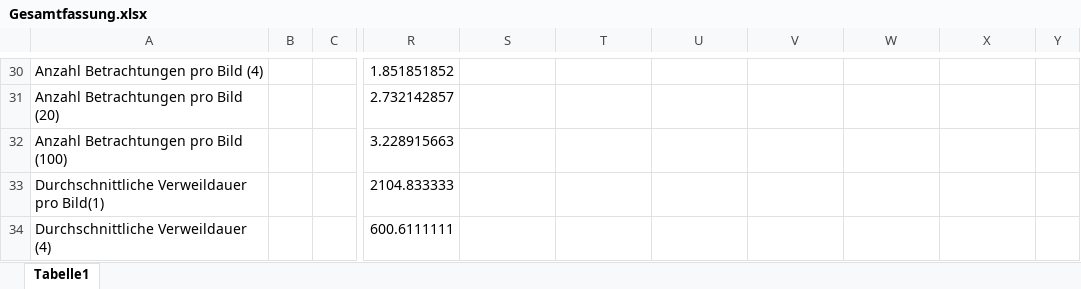
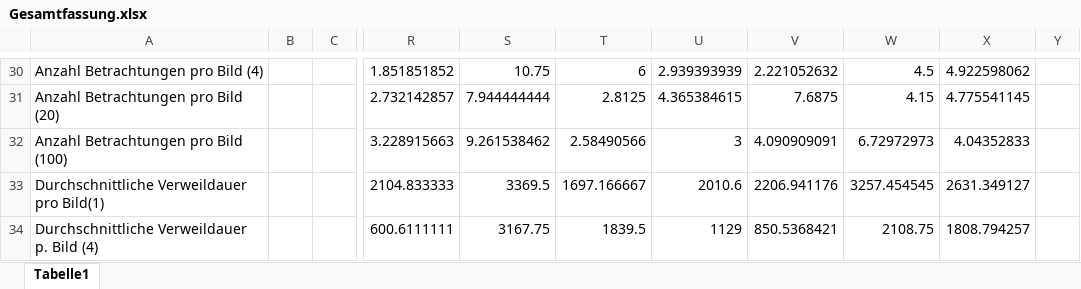
Before and after one commit to kiano-del/Bachelorarbeit, an Excel workbook: Gesamtfassung.xlsx, sheet Tabelle1, drawn as a sheet; only a part is shown, gaps mark what is left out; values as stored, in another font and other column widths than the file's, no borders; the diff covers the shown part only; the diff names each change by its address in the sheet, - before the commit and + after, or states it on an @@ line.

```diff
--- a/Gesamtfassung.xlsx (sheet Tabelle1)
+++ b/Gesamtfassung.xlsx (sheet Tabelle1)
-S30: (empty)
+S30: 10.75
-T30: (empty)
+T30: 6
-U30: (empty)
+U30: 2.939393939
-V30: (empty)
+V30: 2.221052632
-W30: (empty)
+W30: 4.5
-X30: (empty)
+X30: 4.922598062
-S31: (empty)
+S31: 7.944444444
-T31: (empty)
+T31: 2.8125
-U31: (empty)
+U31: 4.365384615
-V31: (empty)
+V31: 7.6875
-W31: (empty)
+W31: 4.15
-X31: (empty)
+X31: 4.775541145
-S32: (empty)
+S32: 9.261538462
-T32: (empty)
+T32: 2.58490566
-U32: (empty)
+U32: 3
-V32: (empty)
+V32: 4.090909091
-W32: (empty)
+W32: 6.72972973
-X32: (empty)
+X32: 4.04352833
-S33: (empty)
+S33: 3369.5
-T33: (empty)
+T33: 1697.166667
-U33: (empty)
+U33: 2010.6
-V33: (empty)
+V33: 2206.941176
-W33: (empty)
+W33: 3257.454545
-X33: (empty)
+X33: 2631.349127
-A34: Durchschnittliche Verweildauer (4)
+A34: Durchschnittliche Verweildauer p. Bild (4)
-S34: (empty)
+S34: 3167.75
-T34: (empty)
+T34: 1839.5
-U34: (empty)
+U34: 1129
-V34: (empty)
+V34: 850.5368421
-W34: (empty)
+W34: 2108.75
-X34: (empty)
+X34: 1808.794257
```
Also changed, not shown: 96 edited cells elsewhere in this sheet.
